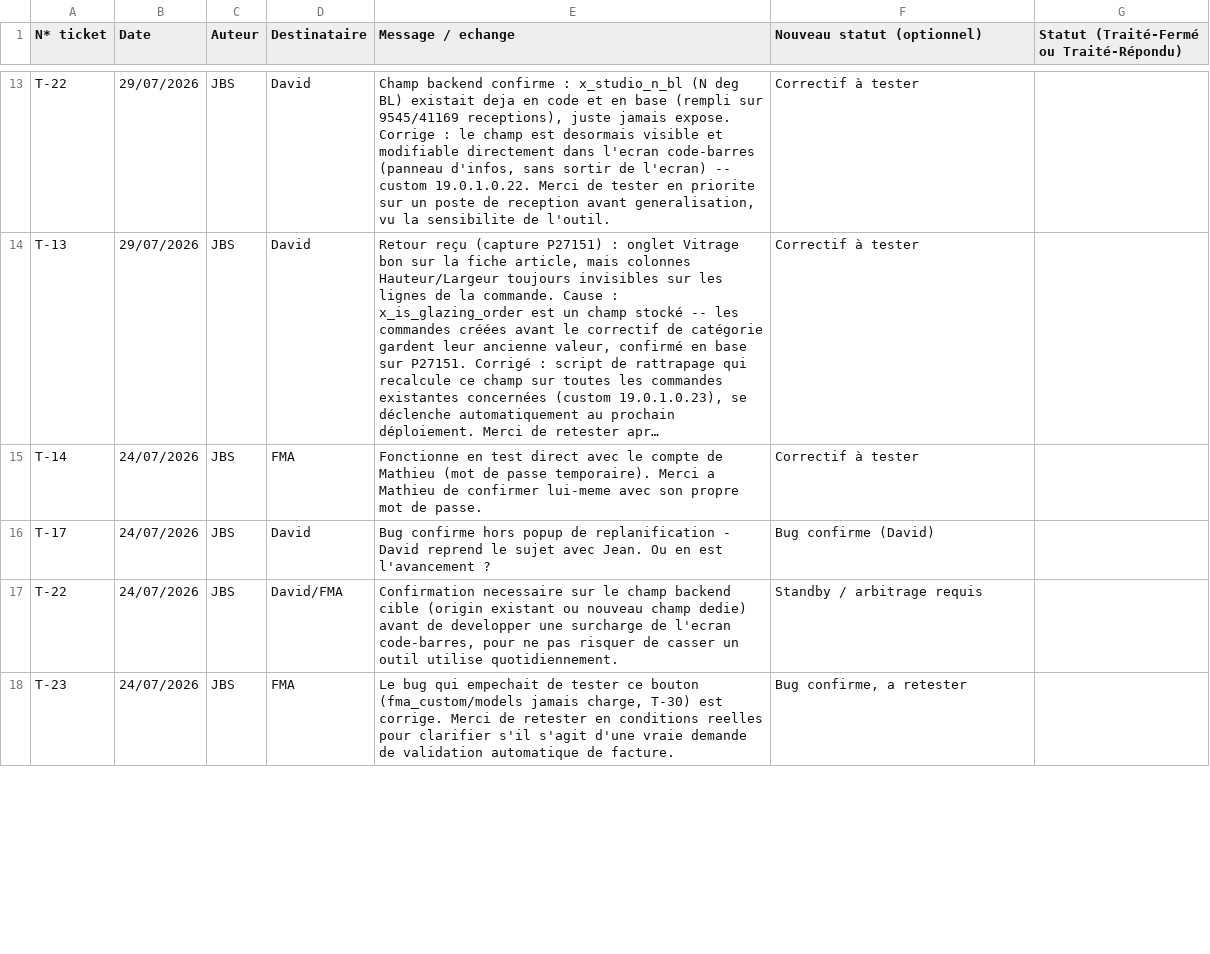
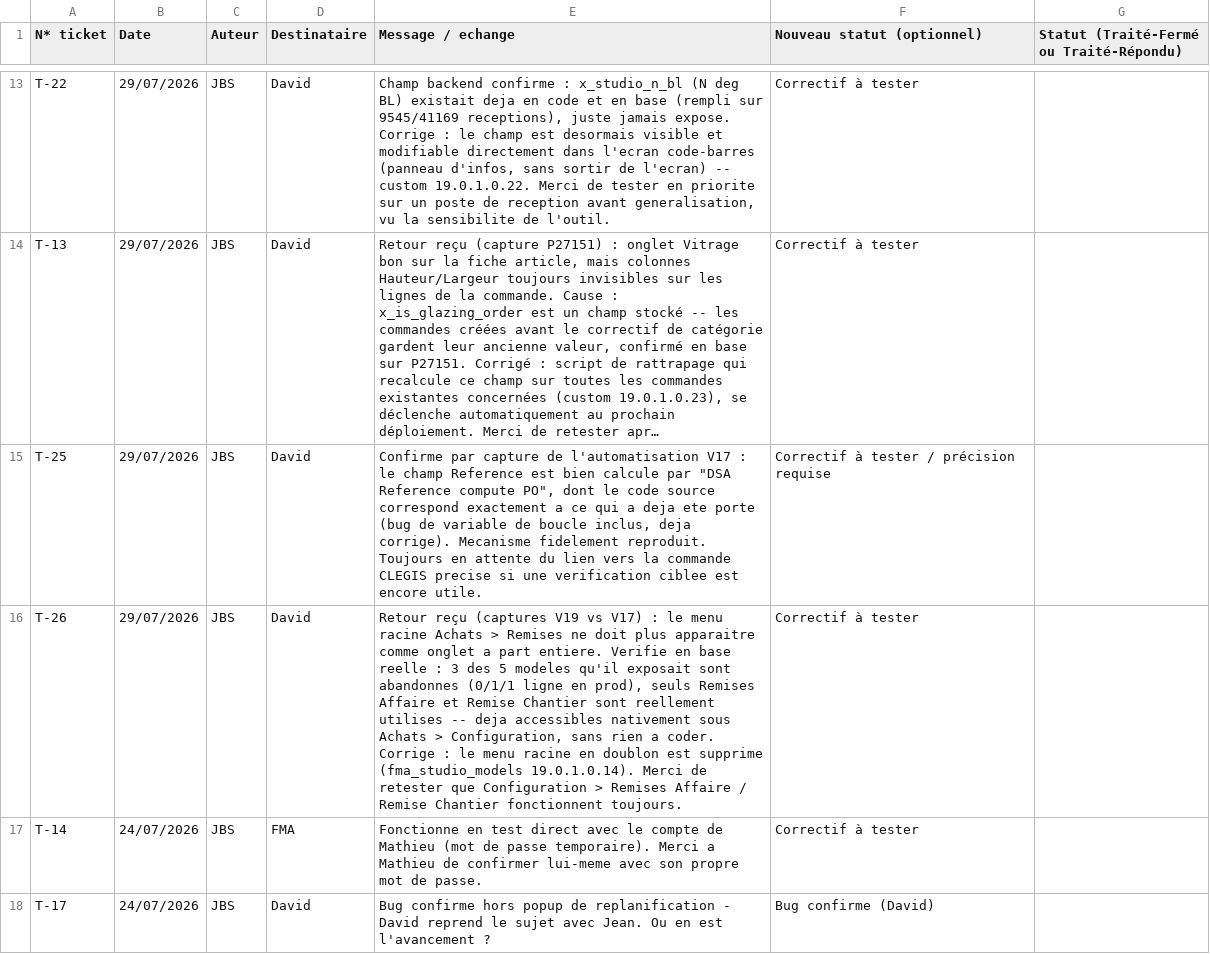
Before and after one commit to DAVSOR64/FMA, a CSV file: .docs/TEST v19(Suivi des échanges).csv, drawn as a sheet; only a part is shown, gaps mark what is left out; the shorter side is filled out with more unchanged rows; long unchanged cells end in …; the diff names each change by its address in the sheet, - before the commit and + after, or states it on an @@ line.

Commit message:
fix: retirer le menu racine "Remises" en doublon sous Achats (T-26)
Retour métier (captures V19 staging vs V17 prod) : le menu Achats >
Remises (5 entrées) ne doit pas apparaître comme onglet à part entière.
Ce menu racine a été ajouté pendant le portage (jamais présent comme tel
dans Studio) et exposait en doublon des accès déjà natifs sous Achats >
Configuration ("Remises Affaire", "Remise Chantier"), jamais versionnés
en code et toujours présents nativement en base.

Vérifié en prod réelle : 3 des 5 modèles exposés par ce menu sont
manifestement abandonnés (x_remise: 0 ligne, x_remises: 1, x_remise_
affaire: 1), seuls x_remises_affaire et x_remise_chantier (38 lignes,
codes de chantiers) sont réellement utilisés par les champs de la
commande d'achat. Menu racine et ses 5 entrées supprimés
(fma_studio_models -> 19.0.1.0.14) ; actions/vues/modèles sous-jacents
conservés (nécessaires aux entrées Configuration natives), seul l'accès
en doublon disparaît.

Log aussi la confirmation T-25 (mécanisme "Référence" validé identique
à l'automatisation V17 d'origine).

```diff
--- a/.docs/TEST v19(Suivi des échanges).csv
+++ b/.docs/TEST v19(Suivi des échanges).csv
+row 15: T-25 | 29/07/2026 | JBS | David | Confirme par capture de l'automatisation V17 : le champ Reference est bien calcule par "DSA Reference compute PO", dont le code source correspond exactement a ce qui a deja ete porte (bug de variable de boucle inclus, deja corrige). Mecanisme fidelement reproduit. Toujours en attente du lien vers la commande CLEGIS precise si une verification ciblee est encore utile. | Correctif à tester / précision requise
+row 16: T-26 | 29/07/2026 | JBS | David | Retour reçu (captures V19 vs V17) : le menu racine Achats > Remises ne doit plus apparaitre comme onglet a part entiere. Verifie en base reelle : 3 des 5 modeles qu'il exposait sont abandonnes (0/1/1 ligne en prod), seuls Remises Affaire et Remise Chantier sont reellement utilises -- deja accessibles nativement sous Achats > Configuration, sans rien a coder. Corrige : le menu racine en doublon est supprime (fma_studio_models 19.0.1.0.14). Merci de retester que Configuration > Remises Affaire / Remise Chantier fonctionnent toujours. | Correctif à tester
```
Also changed, not shown: 3 other files.
